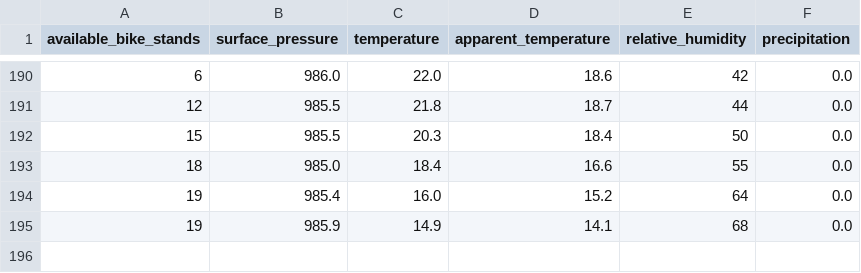
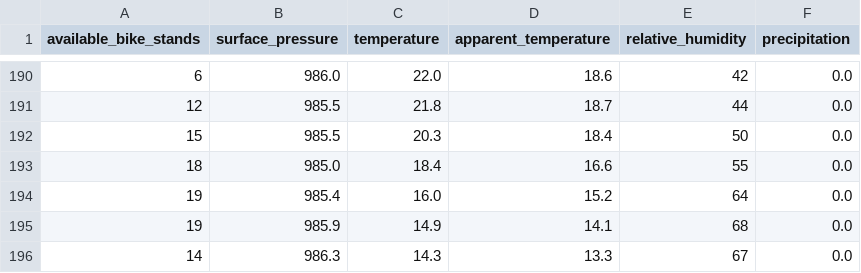
Before and after one commit to sulcer/intelligent_systems_engineering, a CSV file: data/processed/station_11.csv, drawn as a sheet; only a part is shown, gaps mark what is left out.

```diff
--- a/data/processed/station_11.csv
+++ b/data/processed/station_11.csv
@@ -195 +195,2 @@ available_bike_stands,surface_pressure,temperature,apparent_temperature,relative
 19,985.9,14.9,14.1,68,0.0
+14,986.3,14.3,13.3,67,0.0
```
Also changed, not shown: data/processed/station_1.csv, data/processed/station_13.csv, 28 other files.
